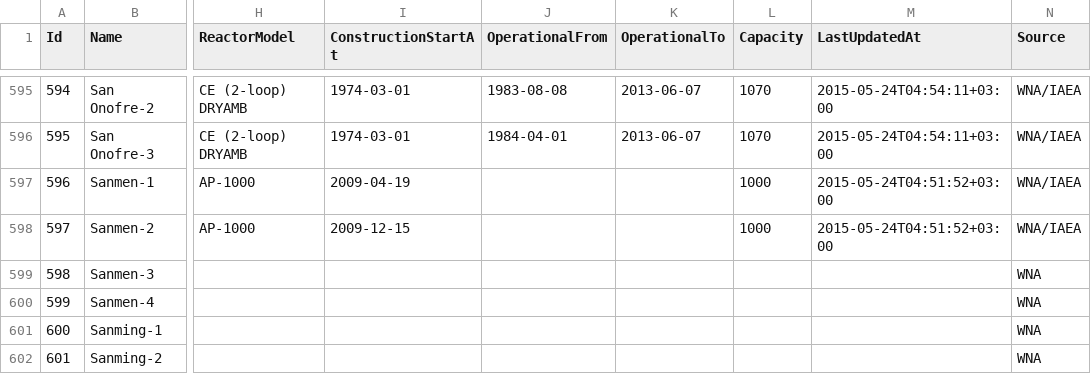
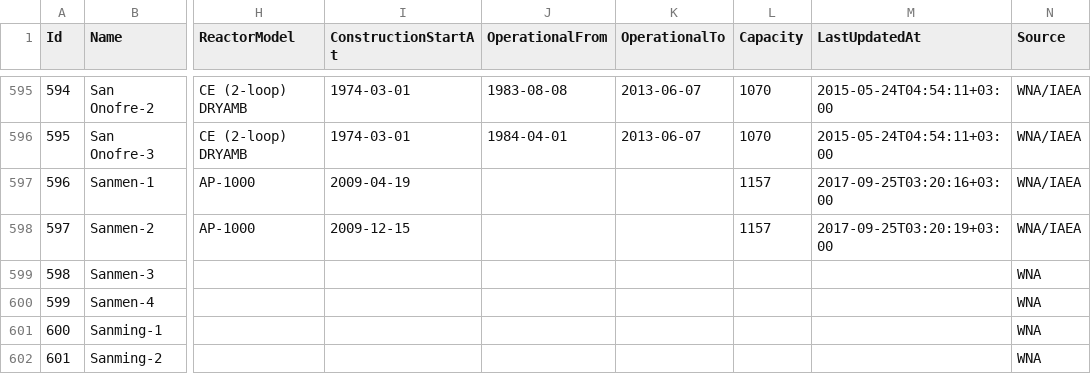
Before and after one commit to cristianst85/GeoNuclearData, a CSV file: data/csv/denormalized/nuclear_power_plants.csv, drawn as a sheet; only a part is shown, gaps mark what is left out; the diff covers the shown part only; the diff names each change by its address in the sheet, - before the commit and + after, or states it on an @@ line.

```diff
--- a/data/csv/denormalized/nuclear_power_plants.csv
+++ b/data/csv/denormalized/nuclear_power_plants.csv
-L597:L598 (Capacity): 1000
+L597:L598 (Capacity): 1157
-M597 (LastUpdatedAt): 2015-05-24T04:51:52+03:00
+M597 (LastUpdatedAt): 2017-09-25T03:20:16+03:00
-M598 (LastUpdatedAt): 2015-05-24T04:51:52+03:00
+M598 (LastUpdatedAt): 2017-09-25T03:20:19+03:00
```
Also changed, not shown: 67 edited cells elsewhere in this file, data/csv/raw/4-nuclear_power_plants.csv, 3 other files.
